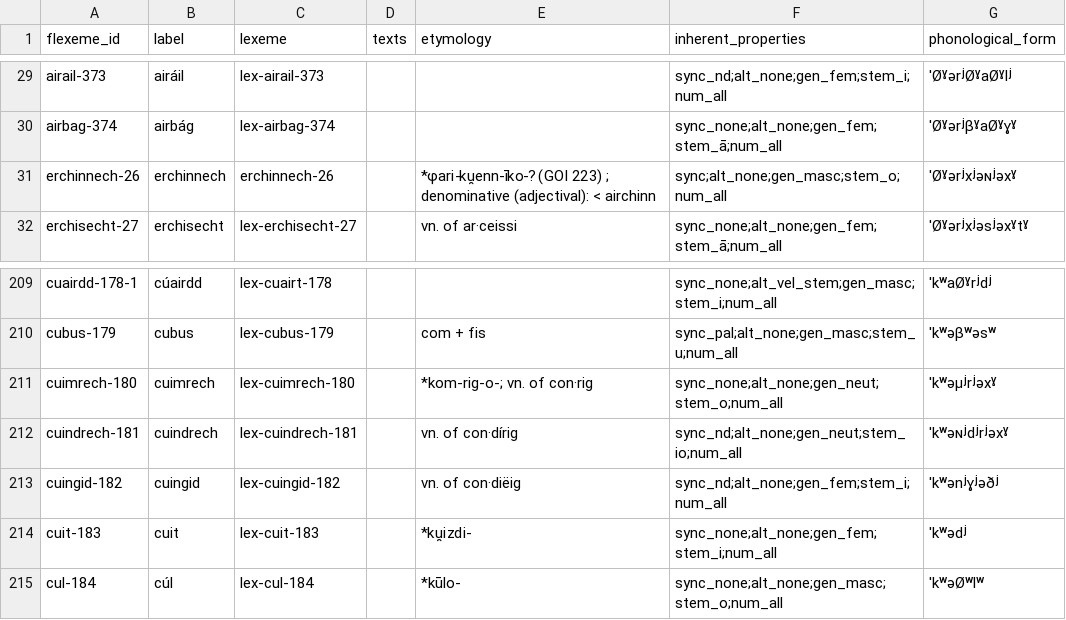
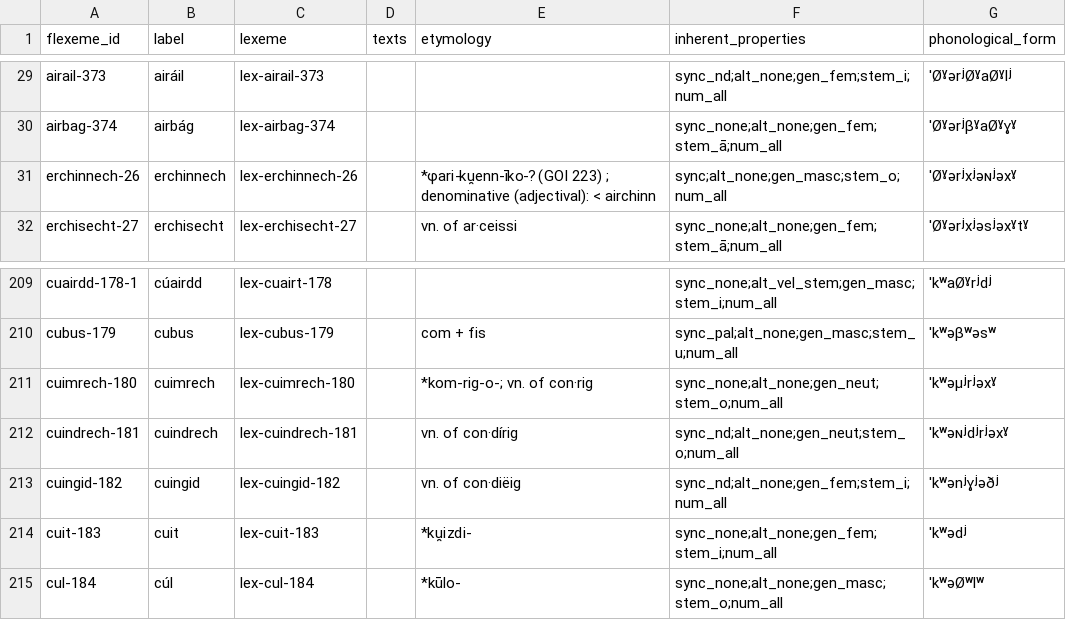
Before and after one commit to cormacanderson/Goidelex, a CSV file: flexemes.csv, drawn as a sheet; only a part is shown, gaps mark what is left out.

Commit message:
Update flexemes.csv

```diff
--- a/flexemes.csv
+++ b/flexemes.csv
@@ -30,3 +30,3 @@ airail-373,airáil,lex-airail-373,,,sync_nd;alt_none;gen_fem;stem_i;num_all,ˈØ
 airbag-374,airbág,lex-airbag-374,,,sync_none;alt_none;gen_fem;stem_ā;num_all,ˈØˠərʲβˠaØˠɣˠ
-erchinnech-26,erchinnech,erchinnech-26,,*φari-ku̯enn-īko-? (GOI 223) ; denominative (adjectival): < airchinn,sync;alt_none;gen_masc;stem_o;num_all,ˈØˠərʲxʲəɴʲəxˠ
+erchinnech-26,erchinnech,lex-erchinnech-26,,*φari-ku̯enn-īko-? (GOI 223) ; denominative (adjectival): < airchinn,sync;alt_none;gen_masc;stem_o;num_all,ˈØˠərʲxʲəɴʲəxˠ
 erchisecht-27,erchisecht,lex-erchisecht-27,,vn. of ar·ceissi,sync_none;alt_none;gen_fem;stem_ā;num_all,ˈØˠərʲxʲəsʲəxˠtˠ
@@ -211,3 +211,3 @@ cubus-179,cubus,lex-cubus-179,,com + fis,sync_pal;alt_none;gen_masc;stem_u;num_a
 cuimrech-180,cuimrech,lex-cuimrech-180,,*kom-rig-o-; vn. of con·rig,sync_none;alt_none;gen_neut;stem_o;num_all,ˈkʷəμʲrʲəxˠ
-cuindrech-181,cuindrech,lex-cuindrech-181,,vn. of con·dírig,sync_nd;alt_none;gen_neut;stem_io;num_all,ˈkʷəɴʲdʲrʲəxˠ
+cuindrech-181,cuindrech,lex-cuindrech-181,,vn. of con·dírig,sync_nd;alt_none;gen_neut;stem_o;num_all,ˈkʷəɴʲdʲrʲəxˠ
 cuingid-182,cuingid,lex-cuingid-182,,vn. of con·diëig,sync_nd;alt_none;gen_fem;stem_i;num_all,ˈkʷənʲɣʲəðʲ
```
